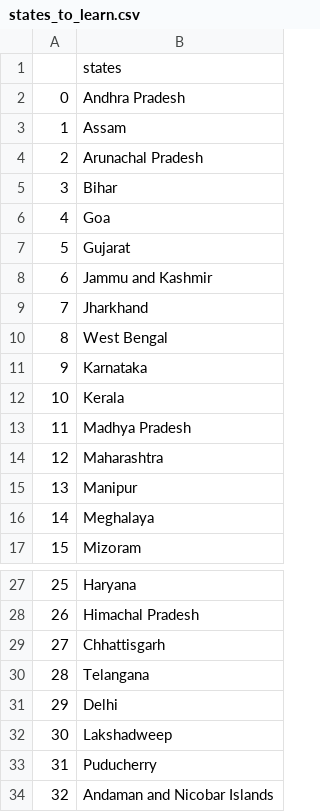
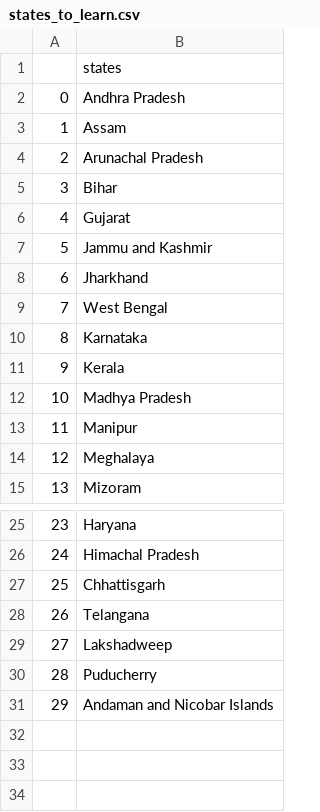
Before and after one commit to orvil1026/100DaysOfCode, a CSV file: Day 27/India-States-Guessing-game/states_to_learn.csv, drawn as a sheet; only a part is shown, gaps mark what is left out; removed rows and columns are numbered as before the commit, all else as after; the diff names each change by its address in the sheet, - before the commit and + after, or states it on an @@ line.

```diff
--- a/Day 27/India-States-Guessing-game/states_to_learn.csv
+++ b/Day 27/India-States-Guessing-game/states_to_learn.csv
-row 6: 4 | Goa
@@ column A renumbered from row 6 down @@
-row 14: 12 | Maharashtra
-row 31: 29 | Delhi
```
Also changed, not shown: 8 other files.
